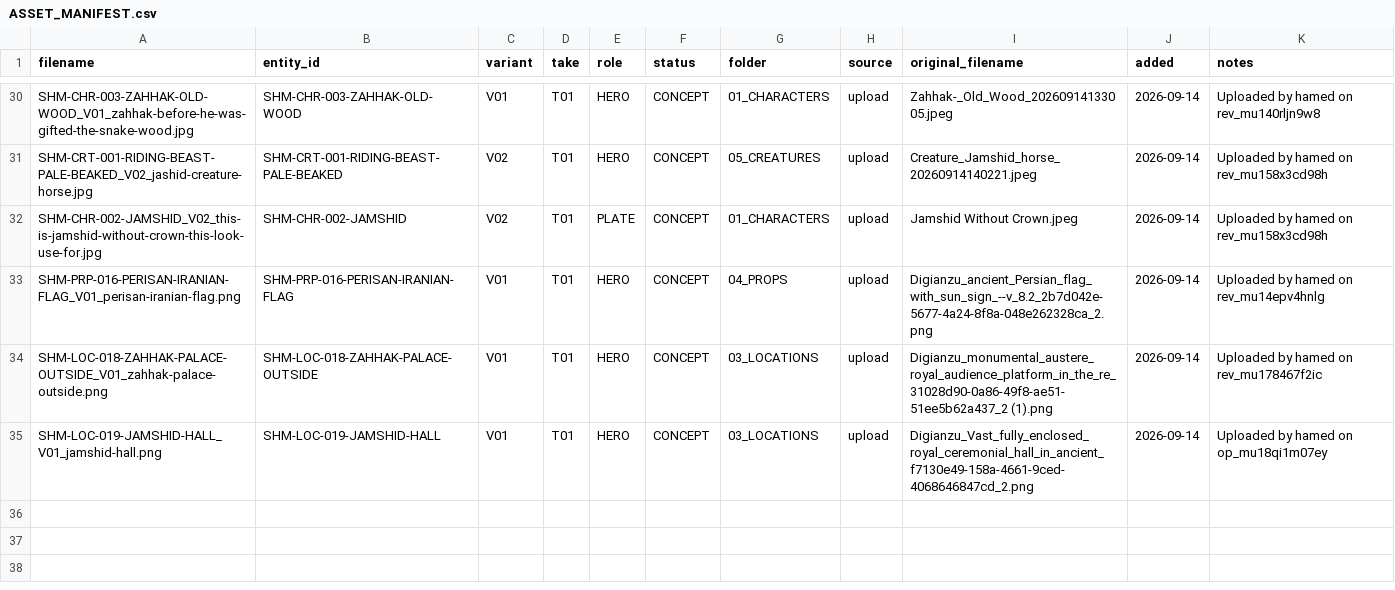
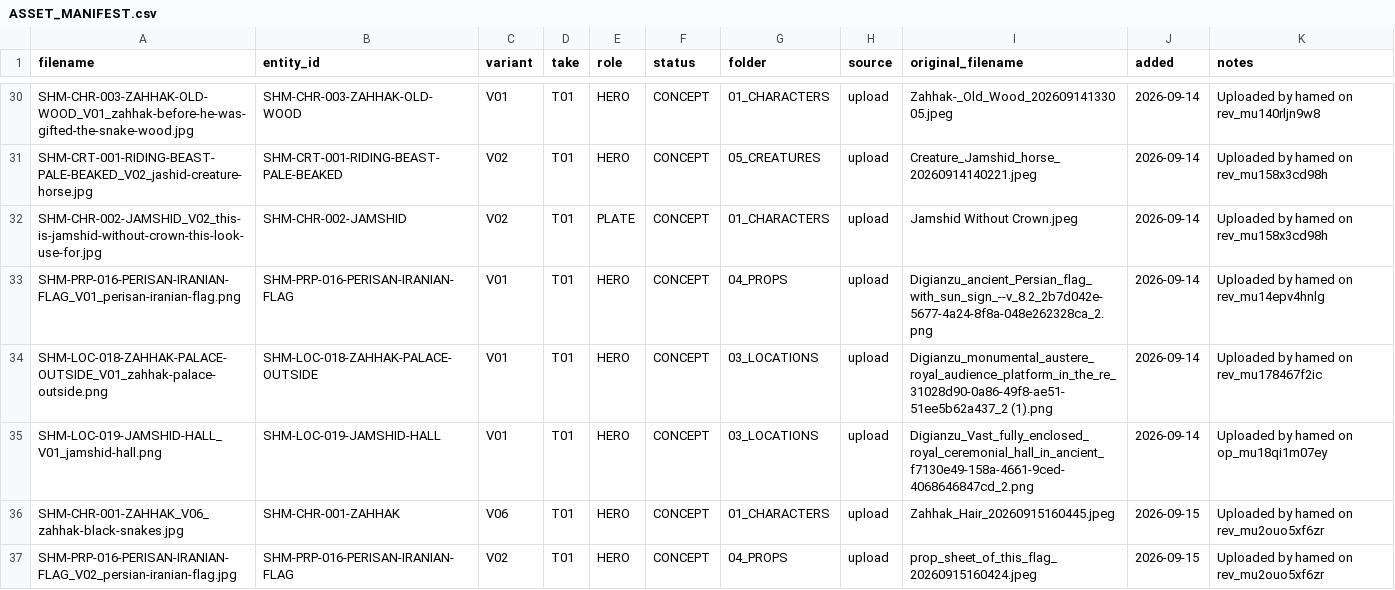
Before and after one commit to Hamed1920/shahnameh-cli, a CSV file: 00_PROJECT/registry/ASSET_MANIFEST.csv, drawn as a sheet; only a part is shown, gaps mark what is left out.

```diff
--- a/00_PROJECT/registry/ASSET_MANIFEST.csv
+++ b/00_PROJECT/registry/ASSET_MANIFEST.csv
@@ -35 +35,3 @@ SHM-LOC-018-ZAHHAK-PALACE-OUTSIDE_V01_zahhak-palace-outside.png,SHM-LOC-018-ZAHH
 SHM-LOC-019-JAMSHID-HALL_V01_jamshid-hall.png,SHM-LOC-019-JAMSHID-HALL,V01,T01,HERO,CONCEPT,03_LOCATIONS,upload,Digianzu_Vast_fully_enclosed_royal_ceremonial_hall_in_ancient_f7130e49-158a-4661-9ced-4068646847cd_2.png,2026-09-14,Uploaded by hamed on op_mu18qi1m07ey
+SHM-CHR-001-ZAHHAK_V06_zahhak-black-snakes.jpg,SHM-CHR-001-ZAHHAK,V06,T01,HERO,CONCEPT,01_CHARACTERS,upload,Zahhak_Hair_20260915160445.jpeg,2026-09-15,Uploaded by hamed on rev_mu2ouo5xf6zr
+SHM-PRP-016-PERISAN-IRANIAN-FLAG_V02_persian-iranian-flag.jpg,SHM-PRP-016-PERISAN-IRANIAN-FLAG,V02,T01,HERO,CONCEPT,04_PROPS,upload,prop_sheet_of_this_flag_20260915160424.jpeg,2026-09-15,Uploaded by hamed on rev_mu2ouo5xf6zr
```
Also changed, not shown: 00_PROJECT/registry/ENTITIES.csv, 29 other files.
